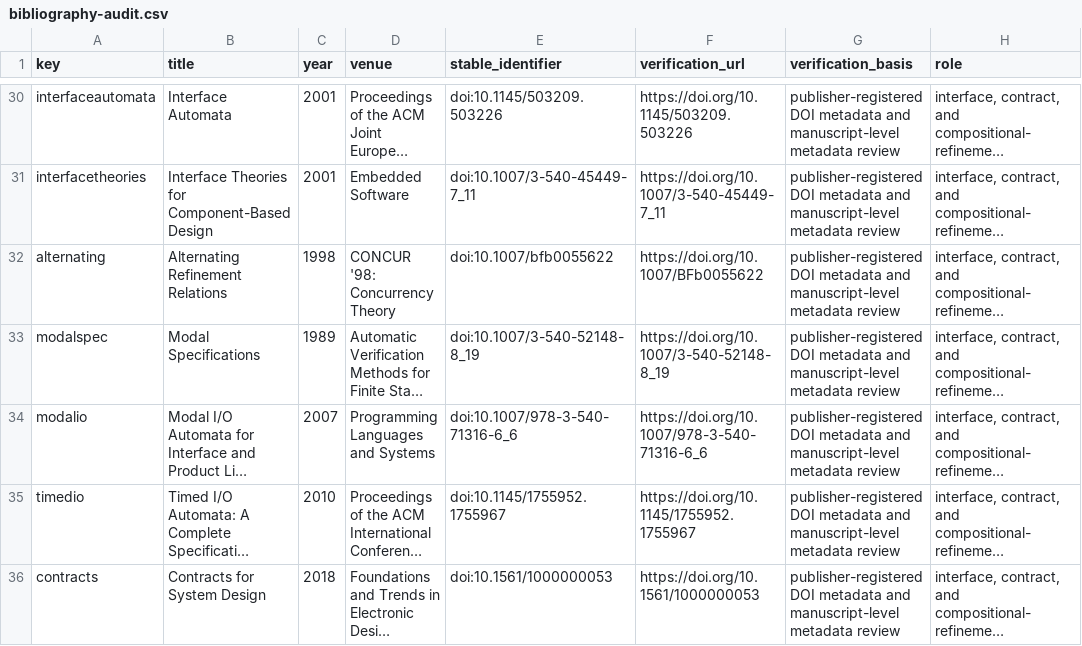
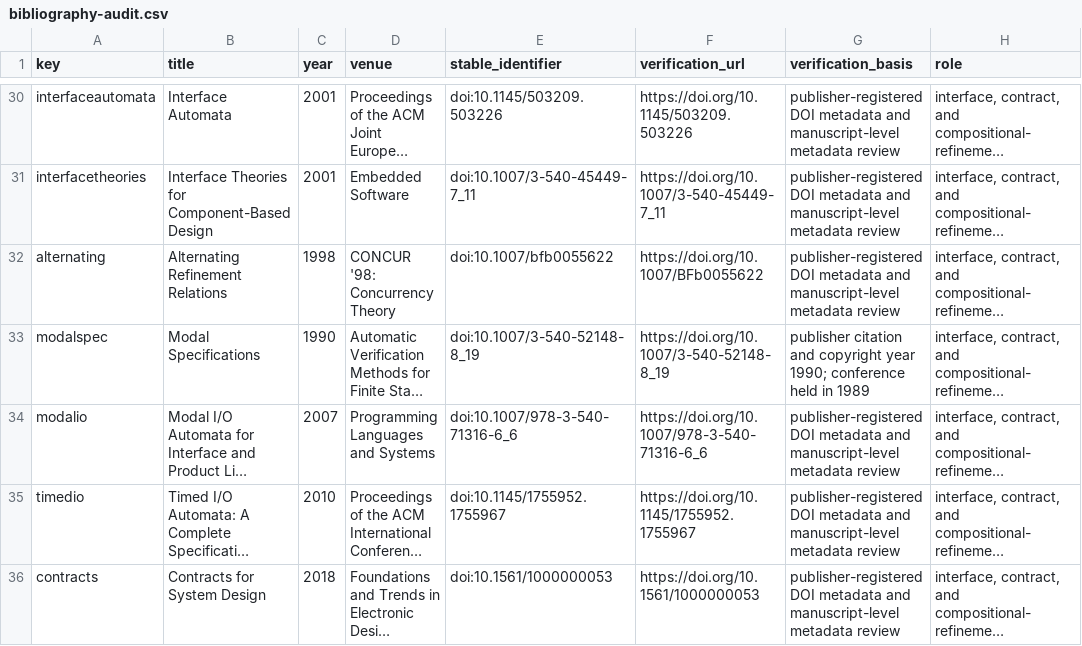
Before and after one commit to Haoyi-Zhang/PipeRefine-code, a CSV file: literature/bibliography-audit.csv, drawn as a sheet; only a part is shown, gaps mark what is left out; long unchanged cells end in …; the diff names each change by its address in the sheet, - before the commit and + after, or states it on an @@ line.

```diff
--- a/literature/bibliography-audit.csv
+++ b/literature/bibliography-audit.csv
-C33 (year): 1989
+C33 (year): 1990
-G33 (verification_basis): publisher-registered DOI metadata and manuscript-level metadata review
+G33 (verification_basis): publisher citation and copyright year 1990; conference held in 1989
```
Also changed, not shown: bibliography-results/entries.csv, 1 other file.
